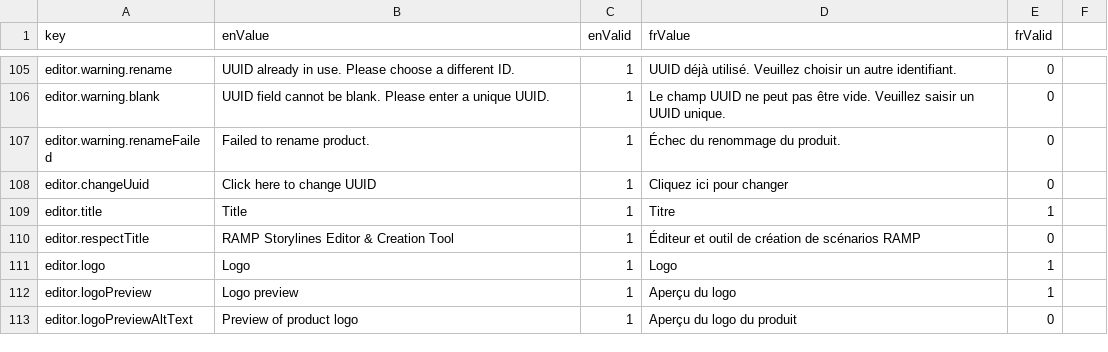
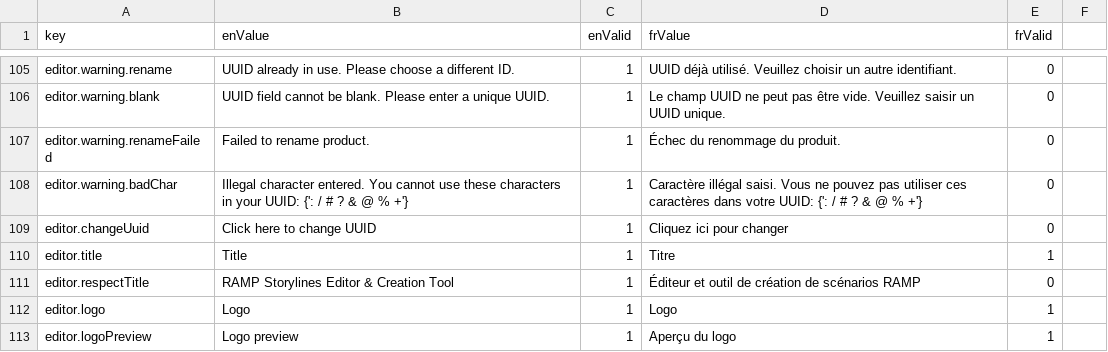
Before and after one commit to ramp4-pcar4/storylines-editor, a CSV file: src/lang/lang.csv, drawn as a sheet; only a part is shown, gaps mark what is left out; the shorter side is filled out with more unchanged rows; the diff names each change by its address in the sheet, - before the commit and + after, or states it on an @@ line.

Commit message:
Prevent addition of illegal characters to new/renamed UUIDs

```diff
--- a/src/lang/lang.csv
+++ b/src/lang/lang.csv
+row 108: editor.warning.badChar | Illegal character entered. You cannot use these characters in your UUID: {': / # ? & @ % +'} | 1 | Caractère illégal saisi. Vous ne pouvez pas utiliser ces caractères dans votre UUID: {': / # ? & @ % +'} | 0
```
Also changed, not shown: 1 other file.
